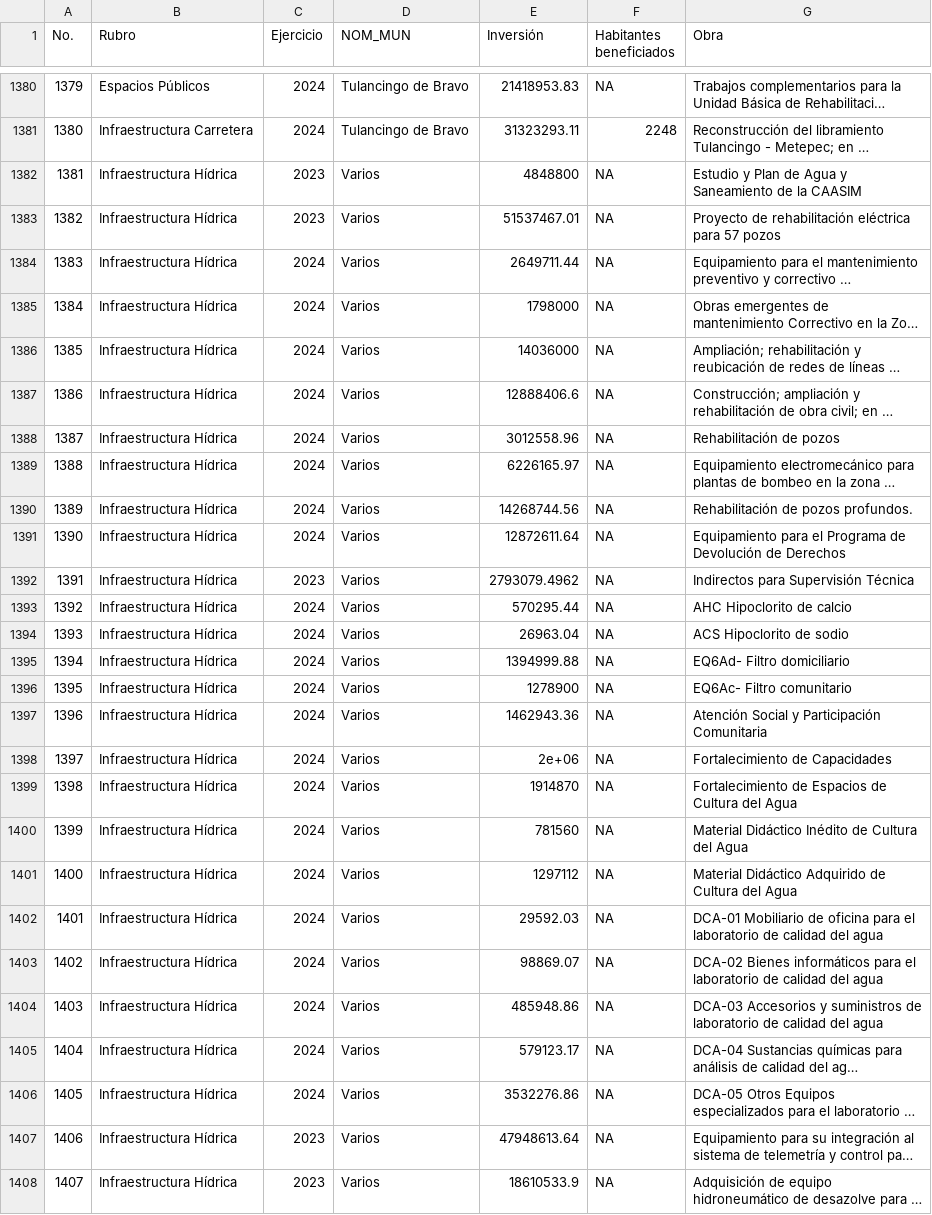
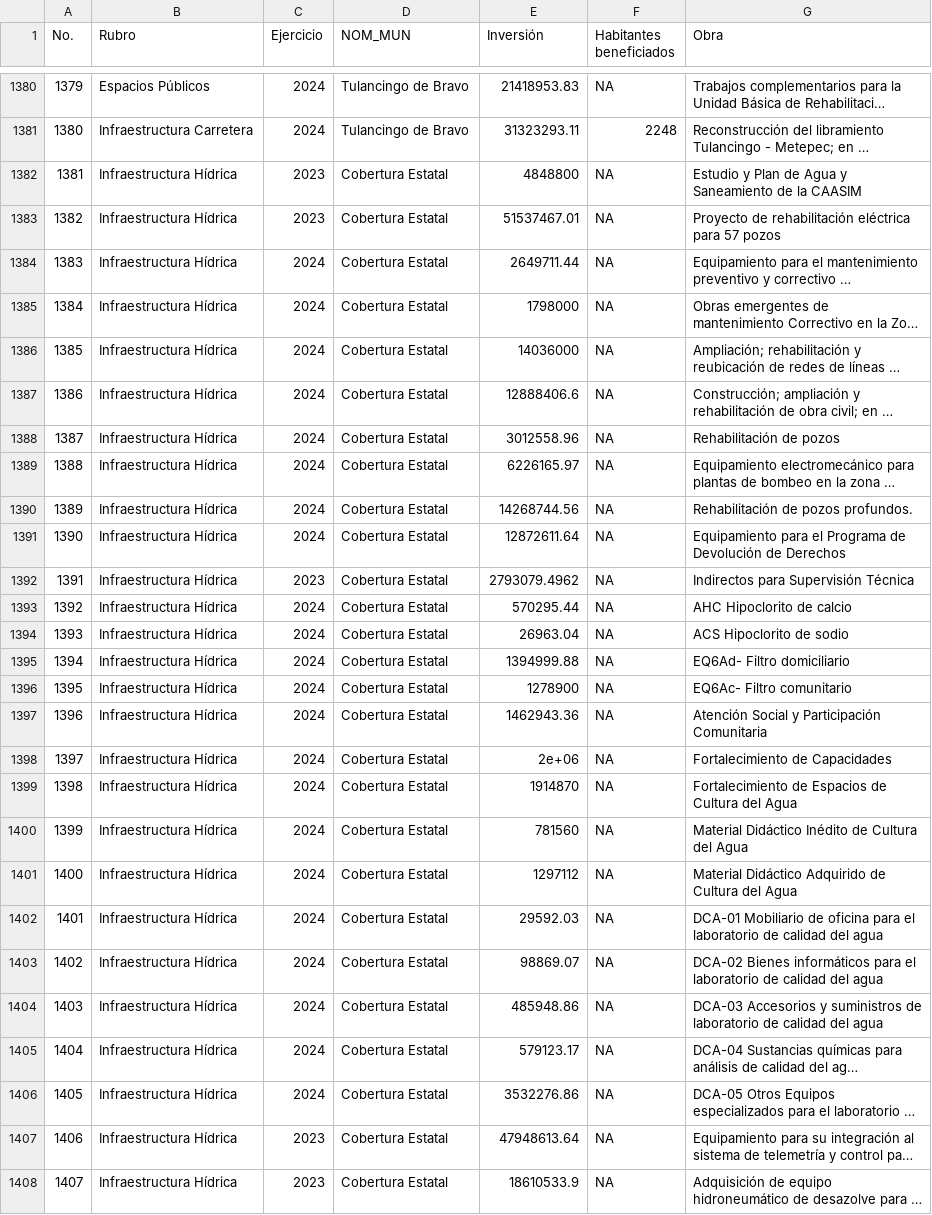
Before and after one commit to JairEsc/Municipal_Inversion_3_a-os, a CSV file: Datos/SIPDUS_2022-2025.csv, drawn as a sheet; only a part is shown, gaps mark what is left out; long unchanged cells end in …; the diff covers the shown part only; the diff names each change by its address in the sheet, - before the commit and + after, or states it on an @@ line.

Commit message:
Cobertura estatal como default y clickeando fuera

```diff
--- a/Datos/SIPDUS_2022-2025.csv
+++ b/Datos/SIPDUS_2022-2025.csv
-D1382:D1408 (NOM_MUN): Varios
+D1382:D1408 (NOM_MUN): Cobertura Estatal
```
Also changed, not shown: 22 edited cells elsewhere in this file, 3 other files.
